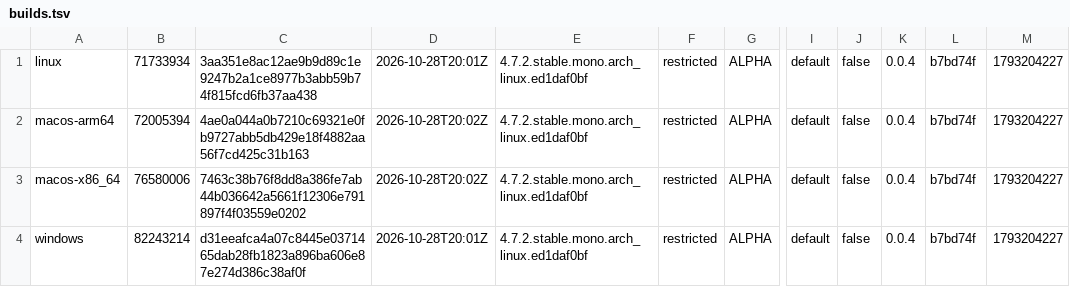
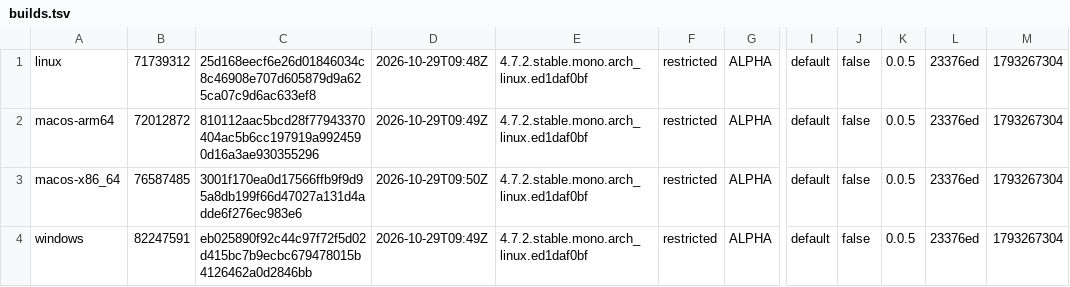
Before and after one commit to tkfnetwork/universus-simulator-clients, a TSV file: builds.tsv, drawn as a sheet; only a part is shown, gaps mark what is left out; the diff names each change by its address in the sheet, - before the commit and + after, or states it on an @@ line.

Commit message:
ALPHA restricted build, 2026-10-29

```diff
--- a/builds.tsv
+++ b/builds.tsv
-B1: 71733934
+B1: 71739312
-C1: 3aa351e8ac12ae9b9d89c1e9247b2a1ce8977b3abb59b74f815fcd6fb37aa438
+C1: 25d168eecf6e26d01846034c8c46908e707d605879d9a625ca07c9d6ac633ef8
-D1: 2026-10-28T20:01Z
+D1: 2026-10-29T09:48Z
-K1:K4: 0.0.4
+K1:K4: 0.0.5
-L1:L4: b7bd74f
+L1:L4: 23376ed
-M1:M4: 1793204227
+M1:M4: 1793267304
-B2: 72005394
+B2: 72012872
-C2: 4ae0a044a0b7210c69321e0fb9727abb5db429e18f4882aa56f7cd425c31b163
+C2: 810112aac5bcd28f77943370404ac5b6cc197919a9924590d16a3ae930355296
-D2: 2026-10-28T20:02Z
+D2: 2026-10-29T09:49Z
-B3: 76580006
+B3: 76587485
-C3: 7463c38b76f8dd8a386fe7ab44b036642a5661f12306e791897f4f03559e0202
+C3: 3001f170ea0d17566ffb9f9d95a8db199f66d47027a131d4adde6f276ec983e6
-D3: 2026-10-28T20:02Z
+D3: 2026-10-29T09:50Z
-B4: 82243214
+B4: 82247591
-C4: d31eeafca4a07c8445e0371465dab28fb1823a896ba606e87e274d386c38af0f
+C4: eb025890f92c44c97f72f5d02d415bc7b9ecbc679478015b4126462a0d2846bb
-D4: 2026-10-28T20:01Z
+D4: 2026-10-29T09:49Z
```
Also changed, not shown: 6 other files.
